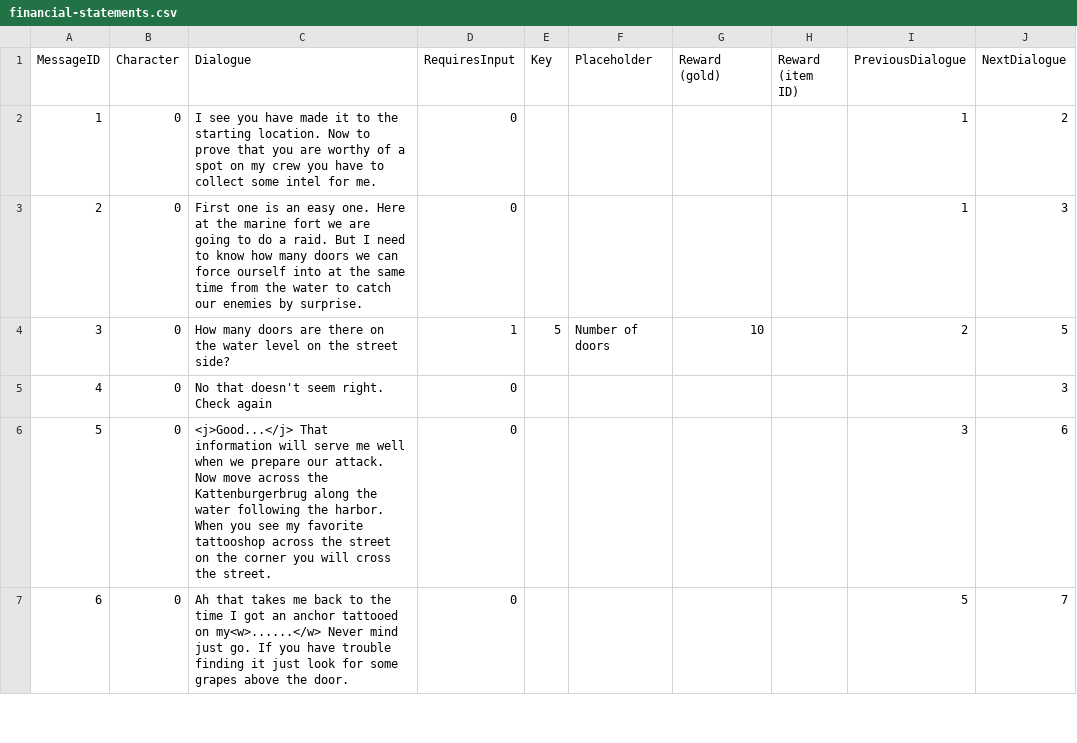
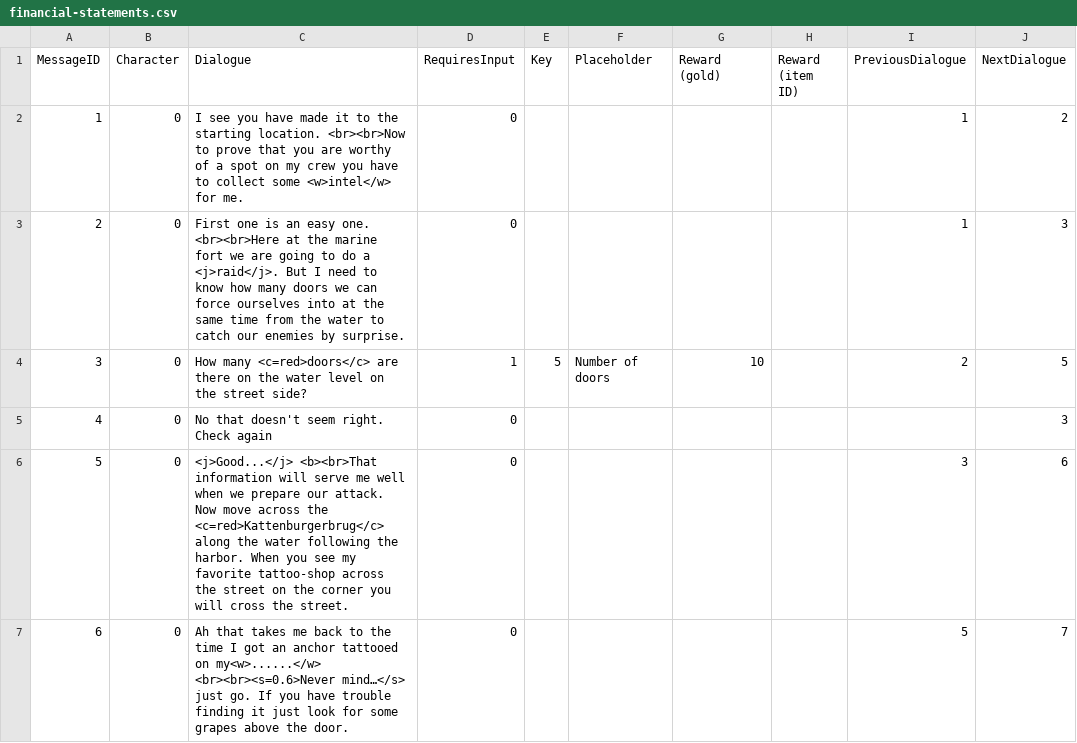
Before and after one commit to GuidoOut/OutOutPrivacy, a CSV file: financial-statements.csv, drawn as a sheet; only a part is shown; the diff covers the shown part only; the diff names each change by its address in the sheet, - before the commit and + after, or states it on an @@ line.

Commit message:
Add files via upload

```diff
--- a/financial-statements.csv
+++ b/financial-statements.csv
-C2 (Dialogue): …starting location. Now to prove that you are worthy of a spot on my crew you have to collect some intel for me.
+C2 (Dialogue): …starting location. <br><br>Now to prove that you are worthy of a spot on my crew you have to collect some <w>intel</w> for me.
-C3 (Dialogue): …easy one. Here at the marine fort we are going to do a raid. But I need to know how many doors we can force ourself into at…
+C3 (Dialogue): …easy one. <br><br>Here at the marine fort we are going to do a <j>raid</j>. But I need to know how many doors we can force ourselves into at…
-C4 (Dialogue): How many doors are there…
+C4 (Dialogue): How many <c=red>doors</c> are there…
-C6 (Dialogue): <j>Good...</j> That information will serve me well when we prepare our attack. Now move across the Kattenburgerbrug along the water following the harbor. When you see my favorite tattooshop across the…
+C6 (Dialogue): <j>Good...</j> <b><br>That information will serve me well when we prepare our attack. Now move across the <c=red>Kattenburgerbrug</c> along the water following the harbor. When you see my favorite tattoo-shop across the…
-C7 (Dialogue): …on my<w>......</w> Never mind just go.…
+C7 (Dialogue): …on my<w>......</w> <br><br><s=0.6>Never mind…</s> just go.…
```
Also changed, not shown: 2 edited cells elsewhere in this file.
